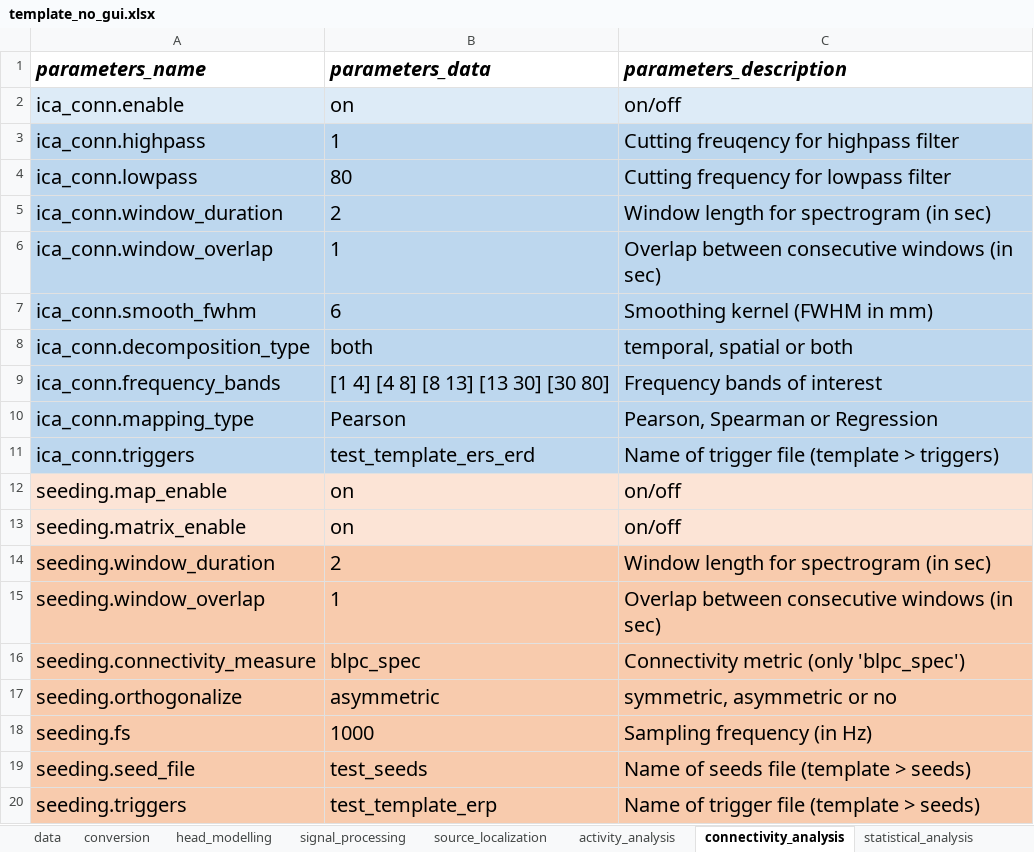
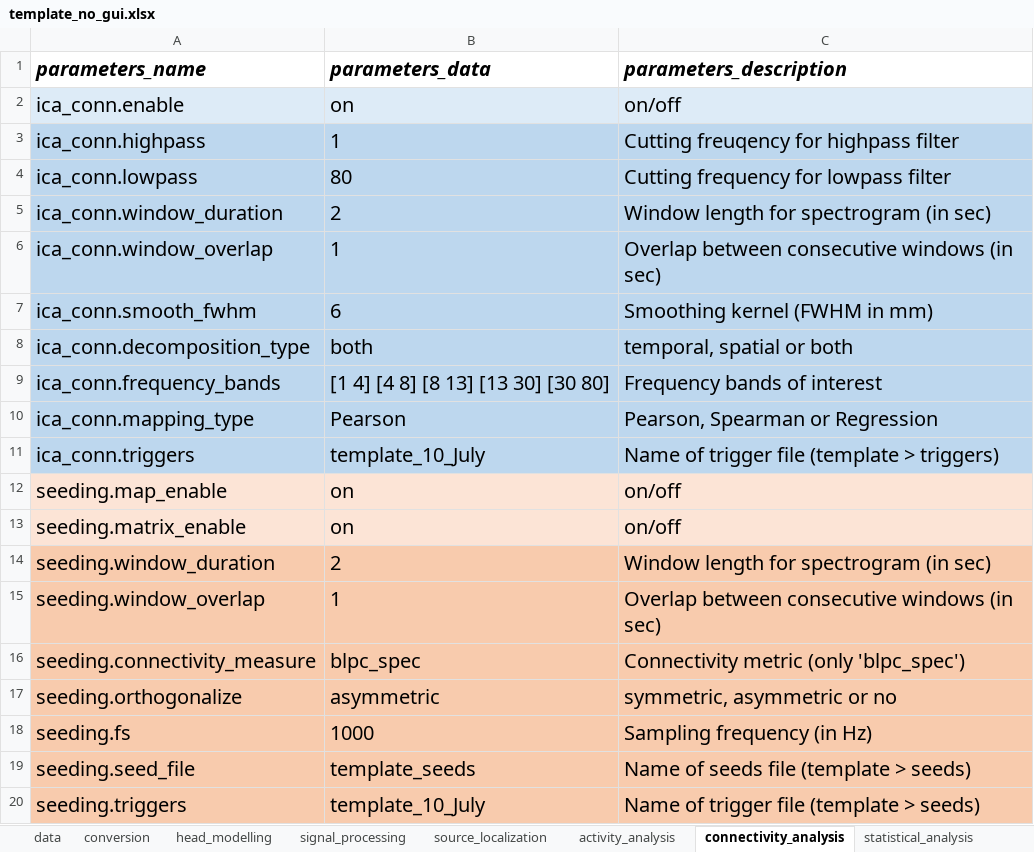
Before and after one commit to bind-group-kul/net, an Excel workbook: template_files/template_no_gui.xlsx, sheet connectivity_analysis, drawn as a sheet; values as stored, in another font and other column widths than the file's, no borders; conditional formats not drawn; the diff names each change by its address in the sheet, - before the commit and + after, or states it on an @@ line.

```diff
--- a/template_files/template_no_gui.xlsx (sheet connectivity_analysis)
+++ b/template_files/template_no_gui.xlsx (sheet connectivity_analysis)
-B11 (parameters_data): test_template_ers_erd
+B11 (parameters_data): template_10_July
-B19 (parameters_data): test_seeds
+B19 (parameters_data): template_seeds
-B20 (parameters_data): test_template_erp
+B20 (parameters_data): template_10_July
```
Also changed, not shown: sheet activity_analysis, 1 other file.
